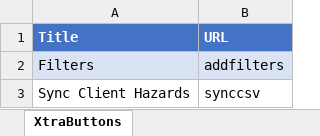
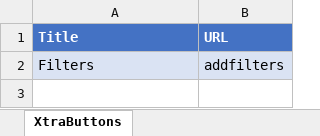
Before and after one commit to safetibase/safetibase, an Excel workbook: SafetIbaseListsContent - NoUserInput.xlsx, sheet XtraButtons, drawn as a sheet; values as stored, in another font and other column widths than the file's, no borders; the diff names each change by its address in the sheet, - before the commit and + after, or states it on an @@ line.

Commit message:
Removed button

```diff
--- a/SafetIbaseListsContent - NoUserInput.xlsx (sheet XtraButtons)
+++ b/SafetIbaseListsContent - NoUserInput.xlsx (sheet XtraButtons)
-row 3: Sync Client Hazards | synccsv
```
